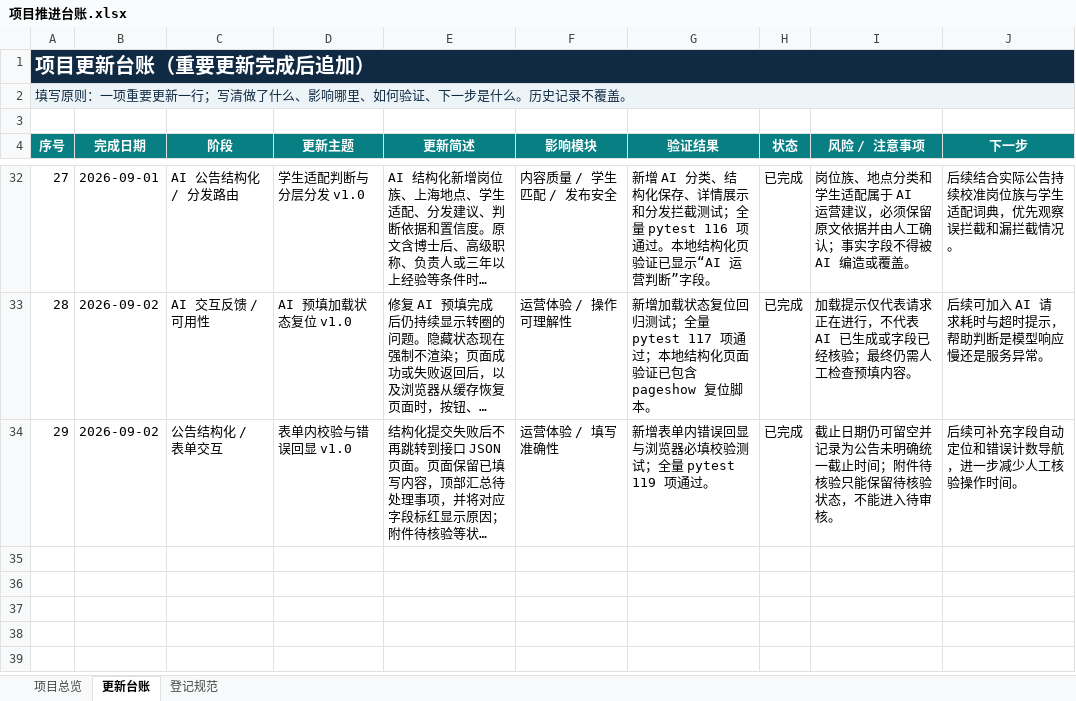
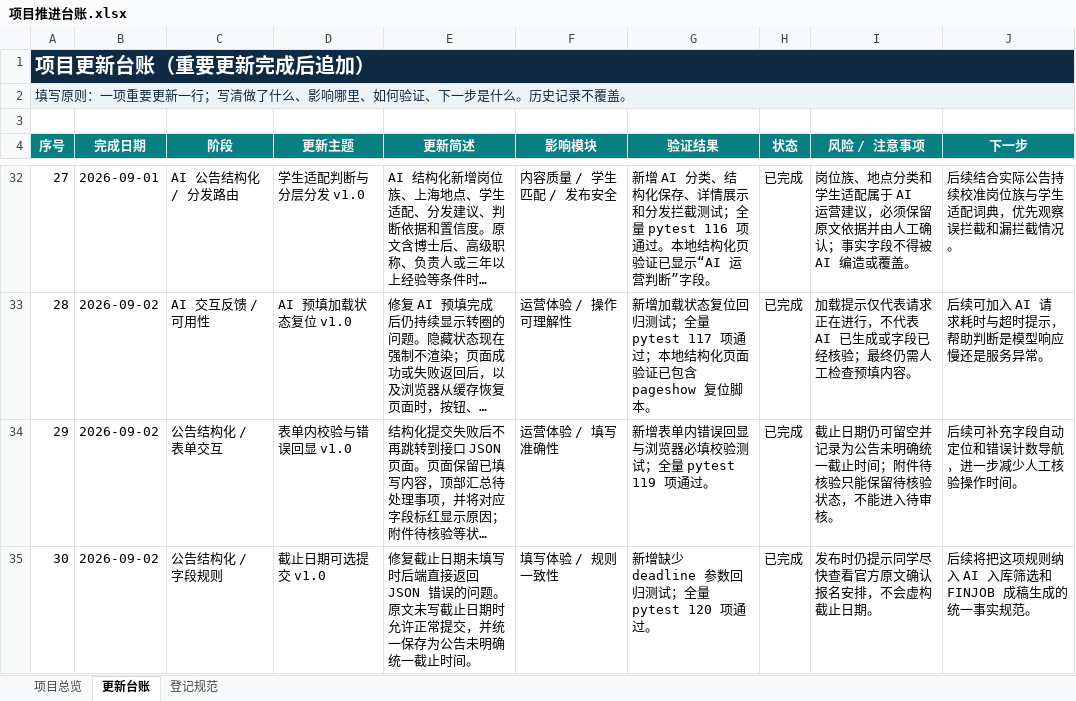
Before and after one commit to wangytiian/shanghai-job-hub, an Excel workbook: 项目管理/项目推进台账.xlsx, sheet 更新台账, drawn as a sheet; only a part is shown, gaps mark what is left out; long unchanged cells end in …; values as stored, in another font and other column widths than the file's, no borders; the diff names each change by its address in the sheet, - before the commit and + after, or states it on an @@ line.

Commit message:
fix: allow unspecified application deadlines

```diff
--- a/项目管理/项目推进台账.xlsx (sheet 更新台账)
+++ b/项目管理/项目推进台账.xlsx (sheet 更新台账)
+row 35: 30 | 2026-09-02 | 公告结构化 / 字段规则 | 截止日期可选提交 v1.0 | 修复截止日期未填写时后端直接返回 JSON 错误的问题。原文未写截止日期时允许正常提交，并统一保存为公告未明确统一截止时间。 | 填写体验 / 规则一致性 | 新增缺少 deadline 参数回归测试；全量 pytest 120 项通过。 | 已完成 | 发布时仍提示同学尽快查看官方原文确认报名安排，不会虚构截止日期。 | 后续将把这项规则纳入 AI 入库筛选和 FINJOB 成稿生成的统一事实规范。
```
Also changed, not shown: sheet 项目总览, 2 other files.
